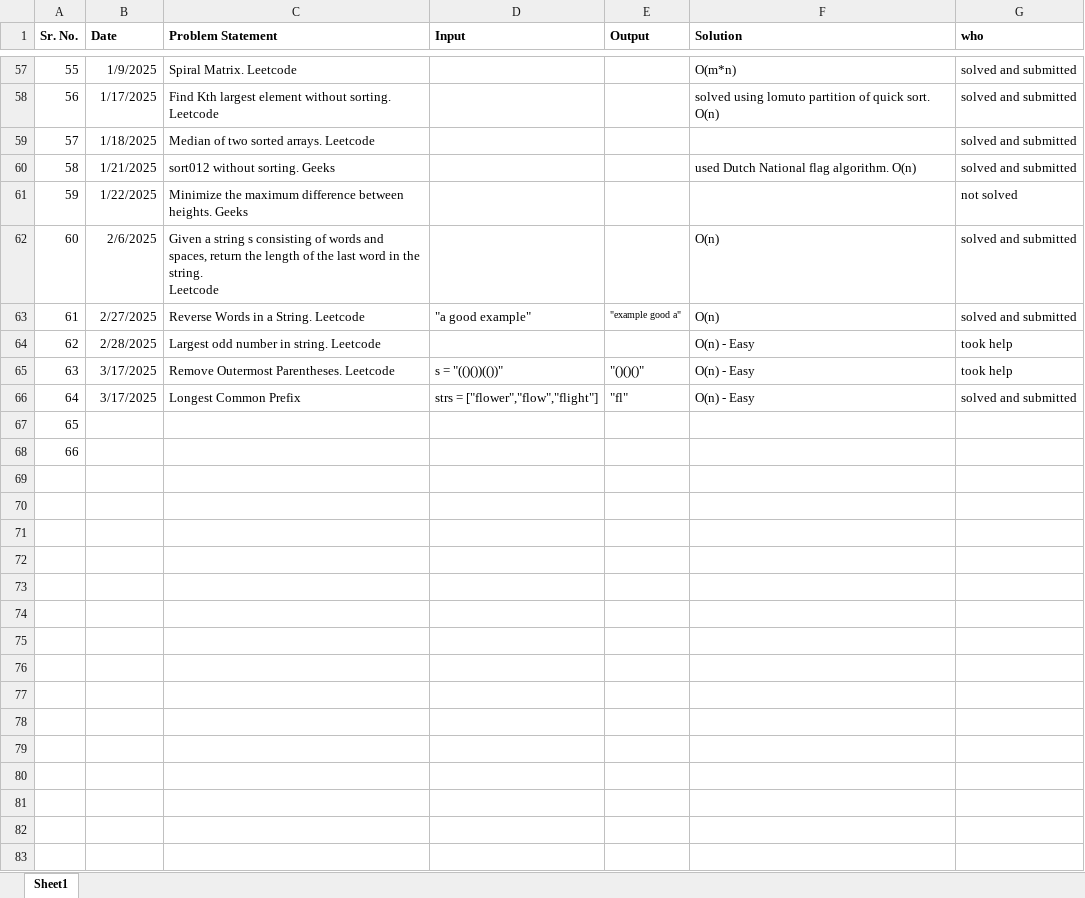
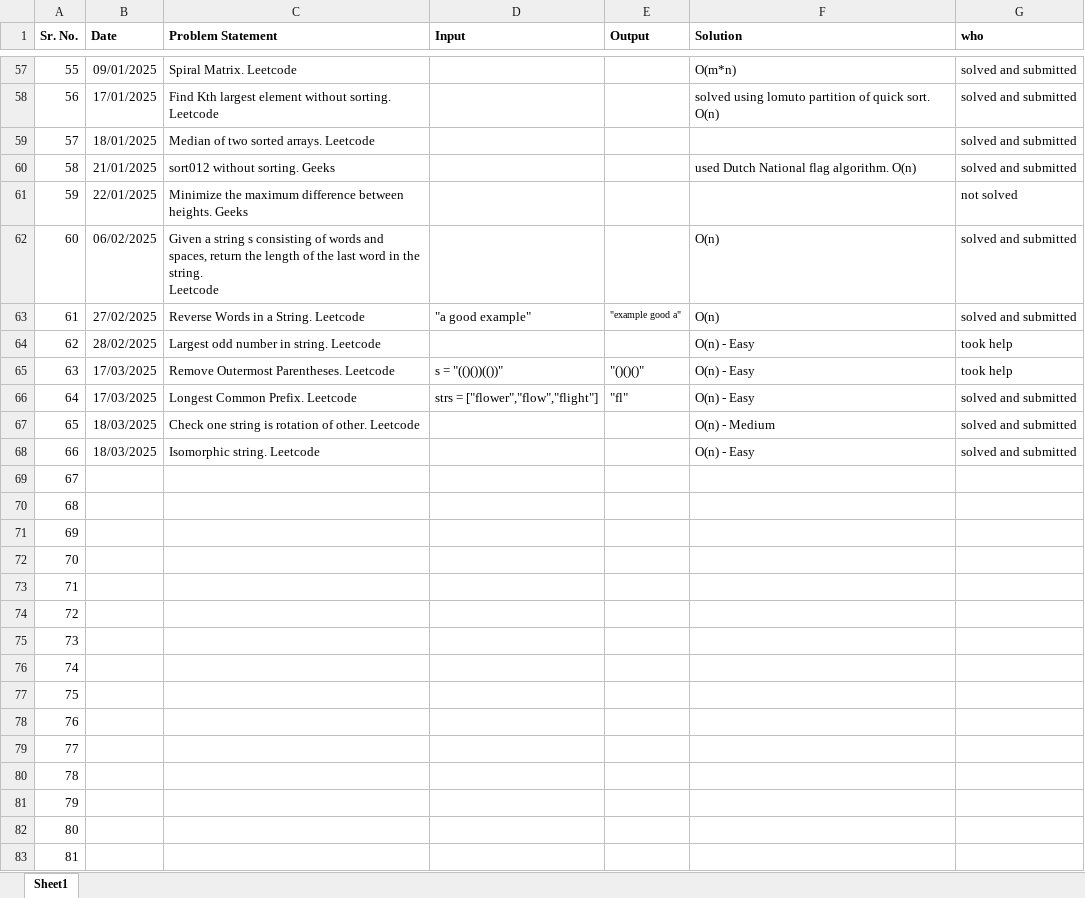
Before and after one commit to SonaliNehere/DSAPractice, an Excel workbook: CodingQuestionsHint.xlsx, sheet Sheet1, drawn as a sheet; only a part is shown, gaps mark what is left out; values as stored, in another font and other column widths than the file's, no borders; addresses are those after the commit; the diff covers the shown part only; the diff names each change by its address in the sheet, - before the commit and + after, or states it on an @@ line.

```diff
--- a/CodingQuestionsHint.xlsx (sheet Sheet1)
+++ b/CodingQuestionsHint.xlsx (sheet Sheet1)
-B57 (Date): 1/9/2025
+B57 (Date): 09/01/2025
-B58 (Date): 1/17/2025
+B58 (Date): 17/01/2025
-B59 (Date): 1/18/2025
+B59 (Date): 18/01/2025
-B60 (Date): 1/21/2025
+B60 (Date): 21/01/2025
-B61 (Date): 1/22/2025
+B61 (Date): 22/01/2025
-B62 (Date): 2/6/2025
+B62 (Date): 06/02/2025
-B63 (Date): 2/27/2025
+B63 (Date): 27/02/2025
-B64 (Date): 2/28/2025
+B64 (Date): 28/02/2025
-B65:B66 (Date): 3/17/2025
+B65:B66 (Date): 17/03/2025
-C66 (Problem Statement): Longest Common Prefix
+C66 (Problem Statement): Longest Common Prefix. Leetcode
+row 67: 65 | 18/03/2025 | Check one string is rotation of other. Leetcode |  |  | O(n) - Medium | solved and submitted
+row 68: 66 | 18/03/2025 | Isomorphic string. Leetcode |  |  | O(n) - Easy | solved and submitted
@@ column A (Sr. No.) renumbered between rows 69 and 70 @@
+row 71: 69
+row 72: 70
+row 73: 71
+row 74: 72
+row 75: 73
+row 76: 74
+row 77: 75
+row 78: 76
+row 79: 77
+row 80: 78
+row 81: 79
+row 82: 80
+row 83: 81
```
Also changed, not shown: 3 added rows and 54 edited cells elsewhere in this sheet.
